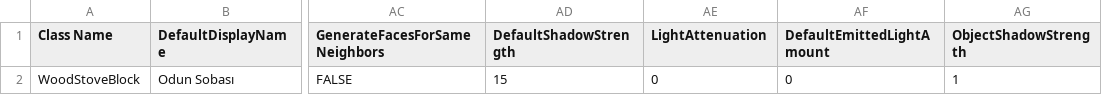
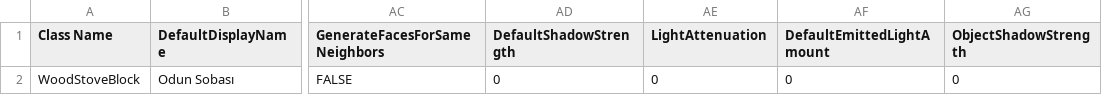
Before and after one commit to darksccorpionnn/Survivalcraft2-modss, a CSV file: FlatNature/Assets/WoodStoveBlocksData.csv, drawn as a sheet; only a part is shown, gaps mark what is left out; the diff names each change by its address in the sheet, - before the commit and + after, or states it on an @@ line.

Commit message:
Remove the stove square shadow footprint

```diff
--- a/FlatNature/Assets/WoodStoveBlocksData.csv
+++ b/FlatNature/Assets/WoodStoveBlocksData.csv
-AD2 (DefaultShadowStrength): 15
+AD2 (DefaultShadowStrength): 0
-AG2 (ObjectShadowStrength): 1
+AG2 (ObjectShadowStrength): 0
```
